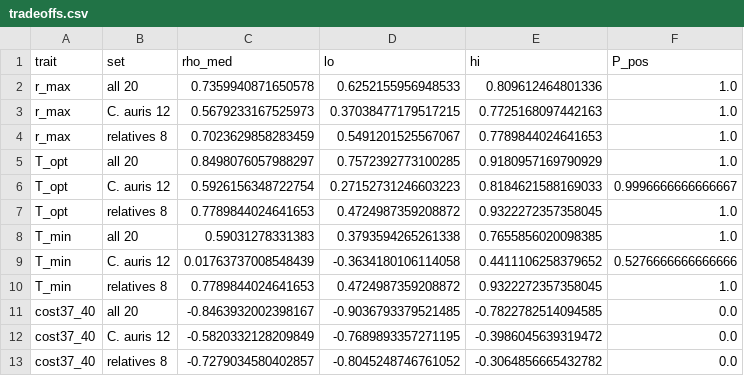
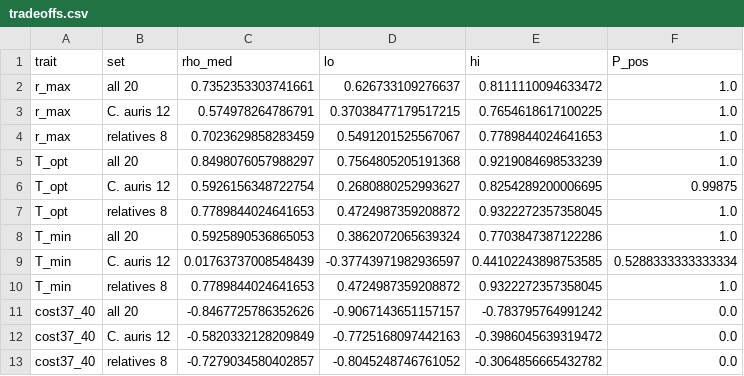
Before and after one commit to icakin/Candidas, a CSV file: results/tables/tradeoffs.csv, drawn as a sheet.

```diff
--- a/results/tables/tradeoffs.csv
+++ b/results/tables/tradeoffs.csv
@@ -1,13 +1,13 @@
 trait,set,rho_med,lo,hi,P_pos
-r_max,all 20,0.7359940871650578,0.6252155956948533,0.809612464801336,1.0
-r_max,C. auris 12,0.5679233167525973,0.37038477179517215,0.7725168097442163,1.0
+r_max,all 20,0.7352353303741661,0.626733109276637,0.8111110094633472,1.0
+r_max,C. auris 12,0.574978264786791,0.37038477179517215,0.7654618617100225,1.0
 r_max,relatives 8,0.7023629858283459,0.5491201525567067,0.7789844024641653,1.0
-T_opt,all 20,0.8498076057988297,0.7572392773100285,0.9180957169790929,1.0
-T_opt,C. auris 12,0.5926156348722754,0.27152731246603223,0.8184621588169033,0.9996666666666667
+T_opt,all 20,0.8498076057988297,0.7564805205191368,0.9219084698533239,1.0
+T_opt,C. auris 12,0.5926156348722754,0.2680880252993627,0.8254289200006695,0.99875
 T_opt,relatives 8,0.7789844024641653,0.4724987359208872,0.9322272357358045,1.0
-T_min,all 20,0.59031278331383,0.3793594265261338,0.7655856020098385,1.0
-T_min,C. auris 12,0.01763737008548439,-0.3634180106114058,0.4411106258379652,0.5276666666666666
+T_min,all 20,0.5925890536865053,0.3862072065639324,0.7703847387122286,1.0
+T_min,C. auris 12,0.01763737008548439,-0.37743971982936597,0.44102243898753585,0.5288333333333334
 T_min,relatives 8,0.7789844024641653,0.4724987359208872,0.9322272357358045,1.0
-cost37_40,all 20,-0.8463932002398167,-0.9036793379521485,-0.7822782514094585,0.0
-cost37_40,C. auris 12,-0.5820332128209849,-0.7689893357271195,-0.3986045639319472,0.0
+cost37_40,all 20,-0.8467725786352626,-0.9067143651157157,-0.783795764991242,0.0
+cost37_40,C. auris 12,-0.5820332128209849,-0.7725168097442163,-0.3986045639319472,0.0
 cost37_40,relatives 8,-0.7279034580402857,-0.8045248746761052,-0.3064856665432782,0.0
```
Also changed, not shown: results/tables/limit_predictors_isolates.csv, results/tables/limit_predictors_lik.csv, 38 other files.
